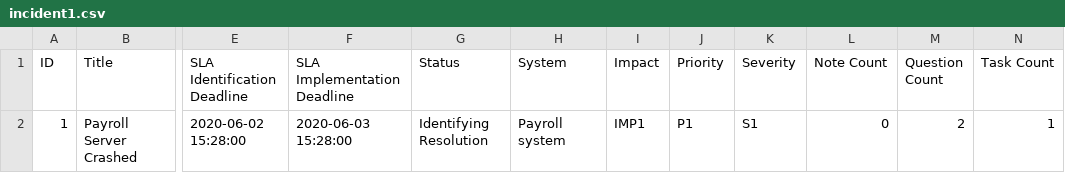
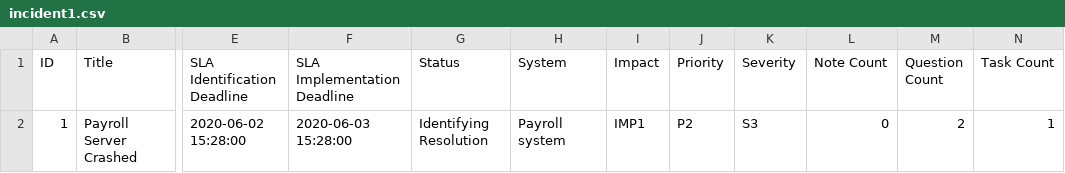
Before and after one commit to jaymsDooku/IRMS, a CSV file: reports/incident1.csv, drawn as a sheet; only a part is shown, gaps mark what is left out; the diff names each change by its address in the sheet, - before the commit and + after, or states it on an @@ line.

```diff
--- a/reports/incident1.csv
+++ b/reports/incident1.csv
-J2 (Priority): P1
+J2 (Priority): P2
-K2 (Severity): S1
+K2 (Severity): S3
```
Also changed, not shown: 8 other files.
